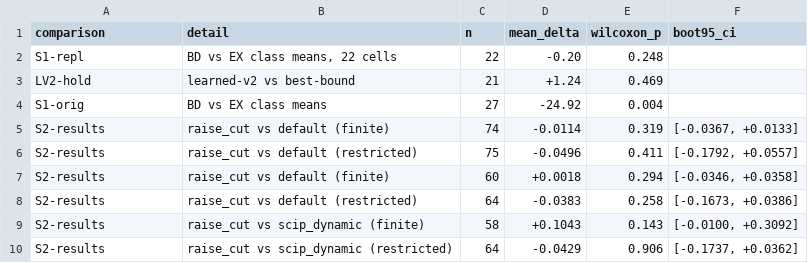
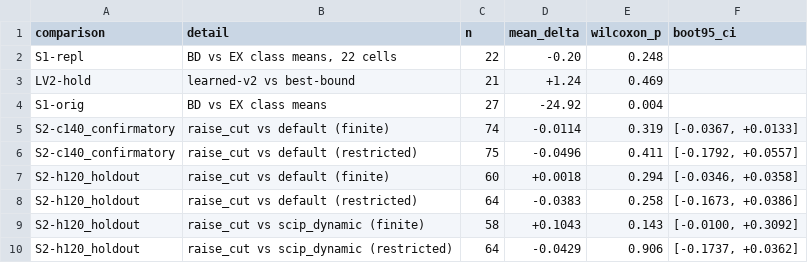
Before and after one commit to IMUJason/mip-selection-audit-reproducibility, a CSV file: results/analysis/paired_stats.csv, drawn as a sheet.

Commit message:
Clean up paired-stats labels and dead code
- paired_stats.py: distinct per-split comparison labels
  (S2-c140_confirmatory / S2-h120_holdout); drop unused imports and
  dead metric-helper calls, keeping identical numeric output
- make_extension_table.py: remove dead first assignment of
  EXPLORATION_POLICIES
- refresh results/analysis/paired_stats.csv

```diff
--- a/results/analysis/paired_stats.csv
+++ b/results/analysis/paired_stats.csv
@@ -4,7 +4,7 @@ LV2-hold,learned-v2 vs best-bound,21,+1.24,0.469,
 S1-orig,BD vs EX class means,27,-24.92,0.004,
-S2-results,raise_cut vs default (finite),74,-0.0114,0.319,"[-0.0367, +0.0133]"
-S2-results,raise_cut vs default (restricted),75,-0.0496,0.411,"[-0.1792, +0.0557]"
-S2-results,raise_cut vs default (finite),60,+0.0018,0.294,"[-0.0346, +0.0358]"
-S2-results,raise_cut vs default (restricted),64,-0.0383,0.258,"[-0.1673, +0.0386]"
-S2-results,raise_cut vs scip_dynamic (finite),58,+0.1043,0.143,"[-0.0100, +0.3092]"
-S2-results,raise_cut vs scip_dynamic (restricted),64,-0.0429,0.906,"[-0.1737, +0.0362]"
+S2-c140_confirmatory,raise_cut vs default (finite),74,-0.0114,0.319,"[-0.0367, +0.0133]"
+S2-c140_confirmatory,raise_cut vs default (restricted),75,-0.0496,0.411,"[-0.1792, +0.0557]"
+S2-h120_holdout,raise_cut vs default (finite),60,+0.0018,0.294,"[-0.0346, +0.0358]"
+S2-h120_holdout,raise_cut vs default (restricted),64,-0.0383,0.258,"[-0.1673, +0.0386]"
+S2-h120_holdout,raise_cut vs scip_dynamic (finite),58,+0.1043,0.143,"[-0.0100, +0.3092]"
+S2-h120_holdout,raise_cut vs scip_dynamic (restricted),64,-0.0429,0.906,"[-0.1737, +0.0362]"
```
Also changed, not shown: 2 other files.
